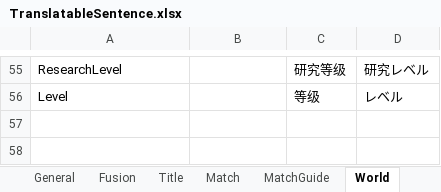
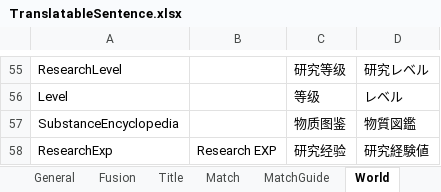
Before and after one commit to bluelaserpointer/ChemicalSummon_RG2, an Excel workbook: ChemicalSummon/Assets/StreamingAssets/TranslatableSentence.xlsx, sheet World, drawn as a sheet; only a part is shown, gaps mark what is left out; values as stored, in another font and other column widths than the file's, no borders; the diff names each change by its address in the sheet, - before the commit and + after, or states it on an @@ line.

```diff
--- a/ChemicalSummon/Assets/StreamingAssets/TranslatableSentence.xlsx (sheet World)
+++ b/ChemicalSummon/Assets/StreamingAssets/TranslatableSentence.xlsx (sheet World)
+row 57: SubstanceEncyclopedia |  | 物质图鉴 | 物質図鑑
+row 58: ResearchExp | Research EXP | 研究经验 | 研究経験値
```
Also changed, not shown: 28 other files.
